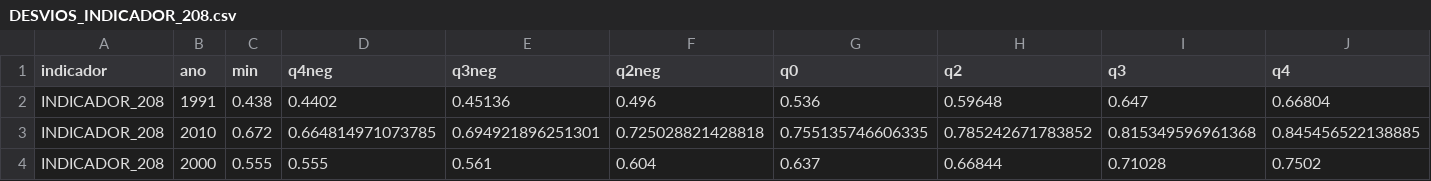
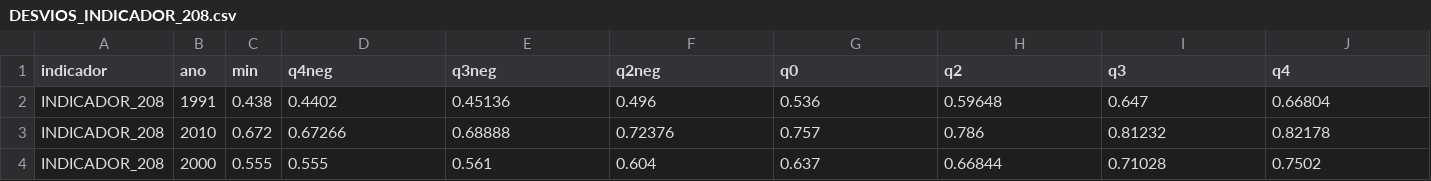
Before and after one commit to analytics-ufcg/mais-saude, a CSV file: data/faixas/DESVIOS_INDICADOR_208.csv, drawn as a sheet; only a part is shown; the diff names each change by its address in the sheet, - before the commit and + after, or states it on an @@ line.

```diff
--- a/data/faixas/DESVIOS_INDICADOR_208.csv
+++ b/data/faixas/DESVIOS_INDICADOR_208.csv
-D3 (q4neg): 0.664814971073785
+D3 (q4neg): 0.67266
-E3 (q3neg): 0.694921896251301
+E3 (q3neg): 0.68888
-F3 (q2neg): 0.725028821428818
+F3 (q2neg): 0.72376
-G3 (q0): 0.755135746606335
+G3 (q0): 0.757
-H3 (q2): 0.785242671783852
+H3 (q2): 0.786
-I3 (q3): 0.815349596961368
+I3 (q3): 0.81232
-J3 (q4): 0.845456522138885
+J3 (q4): 0.82178
```
Also changed, not shown: data/faixas/DESVIOS_INDICADOR_201.csv, data/faixas/DESVIOS_INDICADOR_207.csv, 34 other files.
